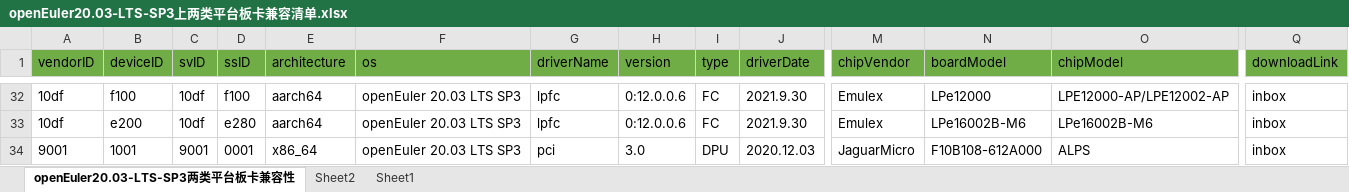
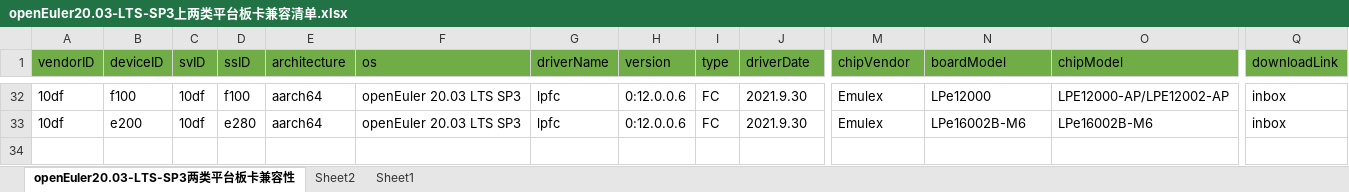
Before and after one commit to openeuler-mirror/website-v2, an Excel workbook: data/compatibility/openEuler20.03-LTS-SP3上两类平台板卡兼容清单.xlsx, sheet openEuler20.03-LTS-SP3两类平台板卡兼容性, drawn as a sheet; only a part is shown, gaps mark what is left out; values as stored, in another font and other column widths than the file's, no borders; rows hold the shown columns only; the diff names each change by its address in the sheet, - before the commit and + after, or states it on an @@ line.

```diff
--- a/data/compatibility/openEuler20.03-LTS-SP3上两类平台板卡兼容清单.xlsx (sheet openEuler20.03-LTS-SP3两类平台板卡兼容性)
+++ b/data/compatibility/openEuler20.03-LTS-SP3上两类平台板卡兼容清单.xlsx (sheet openEuler20.03-LTS-SP3两类平台板卡兼容性)
-row 34: 9001 | 1001 | 9001 | 0001 | x86_64 | openEuler 20.03 LTS SP3 | pci | 3.0 | DPU | 2020.12.03 | JaguarMicro | F10B108-612A000 | ALPS | inbox
```
Also changed, not shown: 4 other files.
